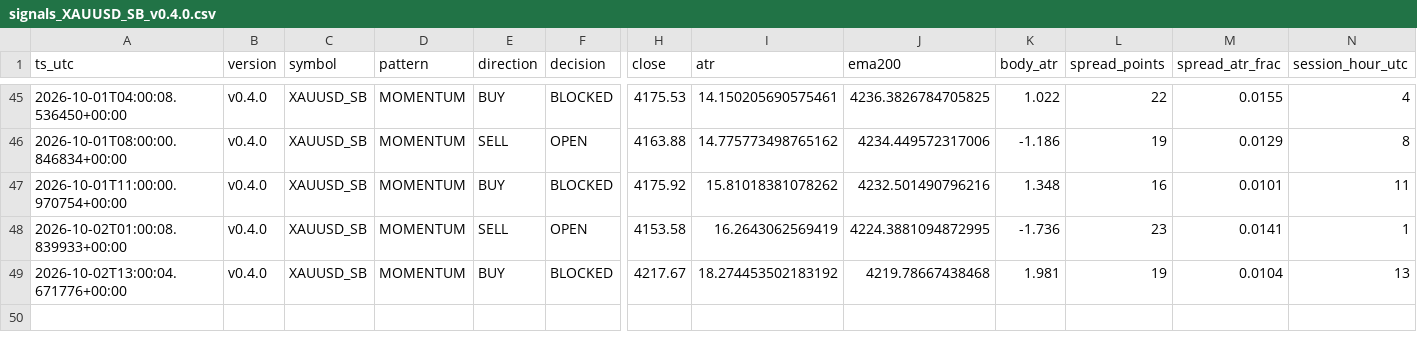
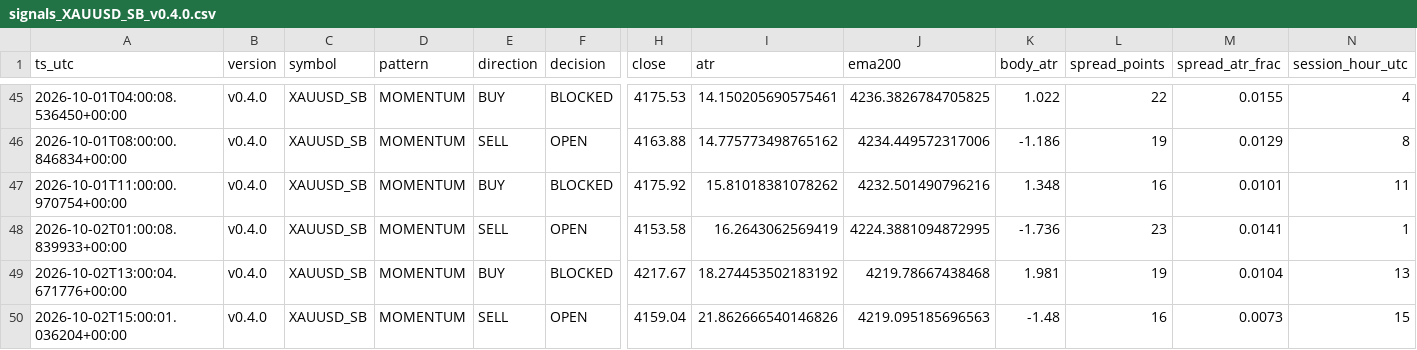
Before and after one commit to jorgenofuentes/tb-logs, a CSV file: signals_XAUUSD_SB_v0.4.0.csv, drawn as a sheet; only a part is shown, gaps mark what is left out; rows hold the shown columns only; the diff names each change by its address in the sheet, - before the commit and + after, or states it on an @@ line.

```diff
--- a/signals_XAUUSD_SB_v0.4.0.csv
+++ b/signals_XAUUSD_SB_v0.4.0.csv
+row 50: 2026-10-02T15:00:01.036204+00:00 | v0.4.0 | XAUUSD_SB | MOMENTUM | SELL | OPEN | 4159.04 | 21.862666540146826 | 4219.095185696563 | -1.48 | 16 | 0.0073 | 15
```
Also changed, not shown: 2 other files.
